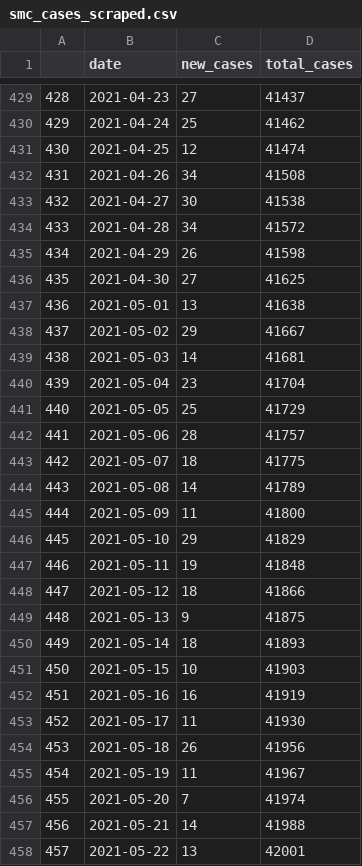
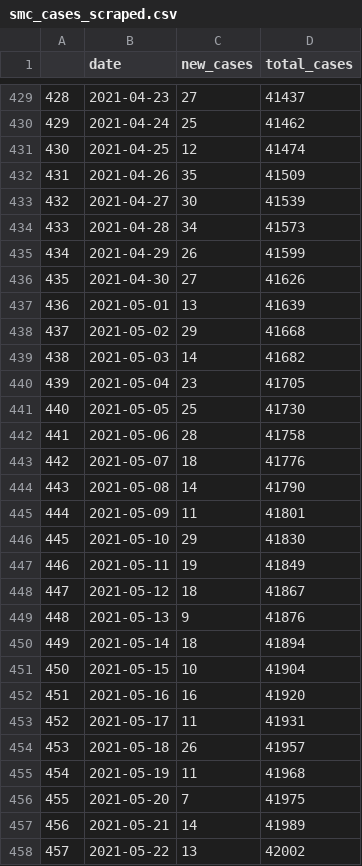
Before and after one commit to stanfordfuturebay/stanfordfuturebay.github.io, a CSV file: covid19/smc_cases_scraped.csv, drawn as a sheet; only a part is shown, gaps mark what is left out; the diff covers the shown part only.

```diff
--- a/covid19/smc_cases_scraped.csv
+++ b/covid19/smc_cases_scraped.csv
@@ -431,28 +431,28 @@
 "430",2021-04-25,"12",41474
-"431",2021-04-26,"34",41508
-"432",2021-04-27,"30",41538
-"433",2021-04-28,"34",41572
-"434",2021-04-29,"26",41598
-"435",2021-04-30,"27",41625
-"436",2021-05-01,"13",41638
-"437",2021-05-02,"29",41667
-"438",2021-05-03,"14",41681
-"439",2021-05-04,"23",41704
-"440",2021-05-05,"25",41729
-"441",2021-05-06,"28",41757
-"442",2021-05-07,"18",41775
-"443",2021-05-08,"14",41789
-"444",2021-05-09,"11",41800
-"445",2021-05-10,"29",41829
-"446",2021-05-11,"19",41848
-"447",2021-05-12,"18",41866
-"448",2021-05-13,"9",41875
-"449",2021-05-14,"18",41893
-"450",2021-05-15,"10",41903
-"451",2021-05-16,"16",41919
-"452",2021-05-17,"11",41930
-"453",2021-05-18,"26",41956
-"454",2021-05-19,"11",41967
-"455",2021-05-20,"7",41974
-"456",2021-05-21,"14",41988
-"457",2021-05-22,"13",42001
+"431",2021-04-26,"35",41509
+"432",2021-04-27,"30",41539
+"433",2021-04-28,"34",41573
+"434",2021-04-29,"26",41599
+"435",2021-04-30,"27",41626
+"436",2021-05-01,"13",41639
+"437",2021-05-02,"29",41668
+"438",2021-05-03,"14",41682
+"439",2021-05-04,"23",41705
+"440",2021-05-05,"25",41730
+"441",2021-05-06,"28",41758
+"442",2021-05-07,"18",41776
+"443",2021-05-08,"14",41790
+"444",2021-05-09,"11",41801
+"445",2021-05-10,"29",41830
+"446",2021-05-11,"19",41849
+"447",2021-05-12,"18",41867
+"448",2021-05-13,"9",41876
+"449",2021-05-14,"18",41894
+"450",2021-05-15,"10",41904
+"451",2021-05-16,"16",41920
+"452",2021-05-17,"11",41931
+"453",2021-05-18,"26",41957
+"454",2021-05-19,"11",41968
+"455",2021-05-20,"7",41975
+"456",2021-05-21,"14",41989
+"457",2021-05-22,"13",42002
```
Also changed, not shown: 3 added rows and 79 edited cells elsewhere in this file, covid19/smc_covid_dem_data_scraped.csv, covid19/smc_tests_scraped.csv, 1 other file.
